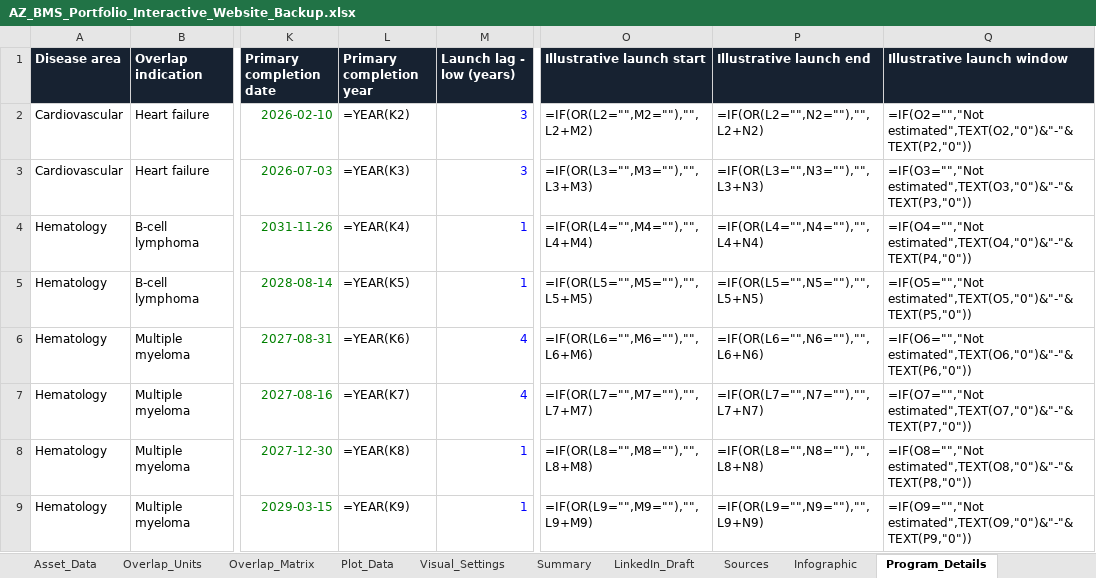
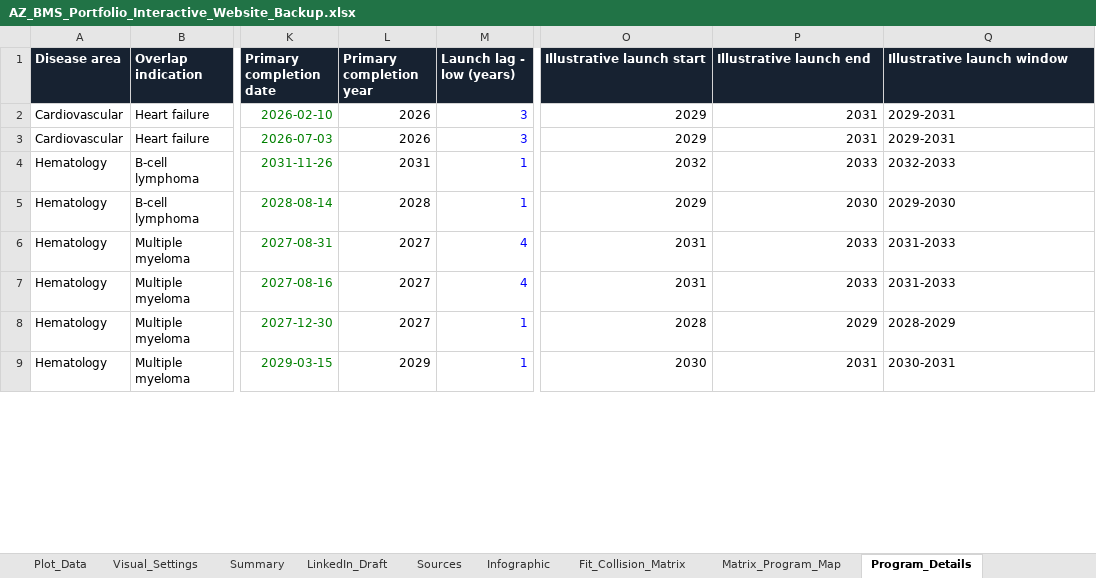
Before and after one commit to nationstrong/az-bms-portfolio-overlap, an Excel workbook: downloads/AZ_BMS_Portfolio_Interactive_Website_Backup.xlsx, sheet Program_Details, drawn as a sheet; only a part is shown, gaps mark what is left out; values as stored, in another font and other column widths than the file's, no borders; formulas without a stored value are shown as written; table styles not drawn; the diff covers the shown part only; the diff names each change by its address in the sheet, - before the commit and + after, or states it on an @@ line.

Commit message:
Add portfolio fit-vs-collision matrix

```diff
--- a/downloads/AZ_BMS_Portfolio_Interactive_Website_Backup.xlsx (sheet Program_Details)
+++ b/downloads/AZ_BMS_Portfolio_Interactive_Website_Backup.xlsx (sheet Program_Details)
+sheet tab: Fit_Collision_Matrix
+sheet tab: Matrix_Program_Map
-L2 (Primary completion year): =YEAR(K2)
+L2 (Primary completion year): 2026
-O2 (Illustrative launch start): =IF(OR(L2="",M2=""),"",L2+M2)
+O2 (Illustrative launch start): 2029
-P2 (Illustrative launch end): =IF(OR(L2="",N2=""),"",L2+N2)
+P2 (Illustrative launch end): 2031
-Q2 (Illustrative launch window): =IF(O2="","Not estimated",TEXT(O2,"0")&"-"&TEXT(P2,"0"))
+Q2 (Illustrative launch window): 2029-2031
-L3 (Primary completion year): =YEAR(K3)
+L3 (Primary completion year): 2026
-O3 (Illustrative launch start): =IF(OR(L3="",M3=""),"",L3+M3)
+O3 (Illustrative launch start): 2029
-P3 (Illustrative launch end): =IF(OR(L3="",N3=""),"",L3+N3)
+P3 (Illustrative launch end): 2031
-Q3 (Illustrative launch window): =IF(O3="","Not estimated",TEXT(O3,"0")&"-"&TEXT(P3,"0"))
+Q3 (Illustrative launch window): 2029-2031
-L4 (Primary completion year): =YEAR(K4)
+L4 (Primary completion year): 2031
-O4 (Illustrative launch start): =IF(OR(L4="",M4=""),"",L4+M4)
+O4 (Illustrative launch start): 2032
-P4 (Illustrative launch end): =IF(OR(L4="",N4=""),"",L4+N4)
+P4 (Illustrative launch end): 2033
-Q4 (Illustrative launch window): =IF(O4="","Not estimated",TEXT(O4,"0")&"-"&TEXT(P4,"0"))
+Q4 (Illustrative launch window): 2032-2033
-L5 (Primary completion year): =YEAR(K5)
+L5 (Primary completion year): 2028
-O5 (Illustrative launch start): =IF(OR(L5="",M5=""),"",L5+M5)
+O5 (Illustrative launch start): 2029
-P5 (Illustrative launch end): =IF(OR(L5="",N5=""),"",L5+N5)
+P5 (Illustrative launch end): 2030
-Q5 (Illustrative launch window): =IF(O5="","Not estimated",TEXT(O5,"0")&"-"&TEXT(P5,"0"))
+Q5 (Illustrative launch window): 2029-2030
-L6 (Primary completion year): =YEAR(K6)
+L6 (Primary completion year): 2027
-O6 (Illustrative launch start): =IF(OR(L6="",M6=""),"",L6+M6)
+O6 (Illustrative launch start): 2031
-P6 (Illustrative launch end): =IF(OR(L6="",N6=""),"",L6+N6)
+P6 (Illustrative launch end): 2033
-Q6 (Illustrative launch window): =IF(O6="","Not estimated",TEXT(O6,"0")&"-"&TEXT(P6,"0"))
+Q6 (Illustrative launch window): 2031-2033
-L7 (Primary completion year): =YEAR(K7)
+L7 (Primary completion year): 2027
-O7 (Illustrative launch start): =IF(OR(L7="",M7=""),"",L7+M7)
+O7 (Illustrative launch start): 2031
-P7 (Illustrative launch end): =IF(OR(L7="",N7=""),"",L7+N7)
+P7 (Illustrative launch end): 2033
-Q7 (Illustrative launch window): =IF(O7="","Not estimated",TEXT(O7,"0")&"-"&TEXT(P7,"0"))
+Q7 (Illustrative launch window): 2031-2033
-L8 (Primary completion year): =YEAR(K8)
+L8 (Primary completion year): 2027
-O8 (Illustrative launch start): =IF(OR(L8="",M8=""),"",L8+M8)
+O8 (Illustrative launch start): 2028
-P8 (Illustrative launch end): =IF(OR(L8="",N8=""),"",L8+N8)
+P8 (Illustrative launch end): 2029
-Q8 (Illustrative launch window): =IF(O8="","Not estimated",TEXT(O8,"0")&"-"&TEXT(P8,"0"))
+Q8 (Illustrative launch window): 2028-2029
-L9 (Primary completion year): =YEAR(K9)
+L9 (Primary completion year): 2029
-O9 (Illustrative launch start): =IF(OR(L9="",M9=""),"",L9+M9)
+O9 (Illustrative launch start): 2030
-P9 (Illustrative launch end): =IF(OR(L9="",N9=""),"",L9+N9)
+P9 (Illustrative launch end): 2031
-Q9 (Illustrative launch window): =IF(O9="","Not estimated",TEXT(O9,"0")&"-"&TEXT(P9,"0"))
+Q9 (Illustrative launch window): 2030-2031
```
Also changed, not shown: 44 edited cells elsewhere in this sheet, sheet Plot_Data, sheet Summary, sheet Overlap_Matrix, sheet Overlap_Units, sheet Website_README, sheet Commercial_Benchmarks, charts or pictures, 10 other files.
